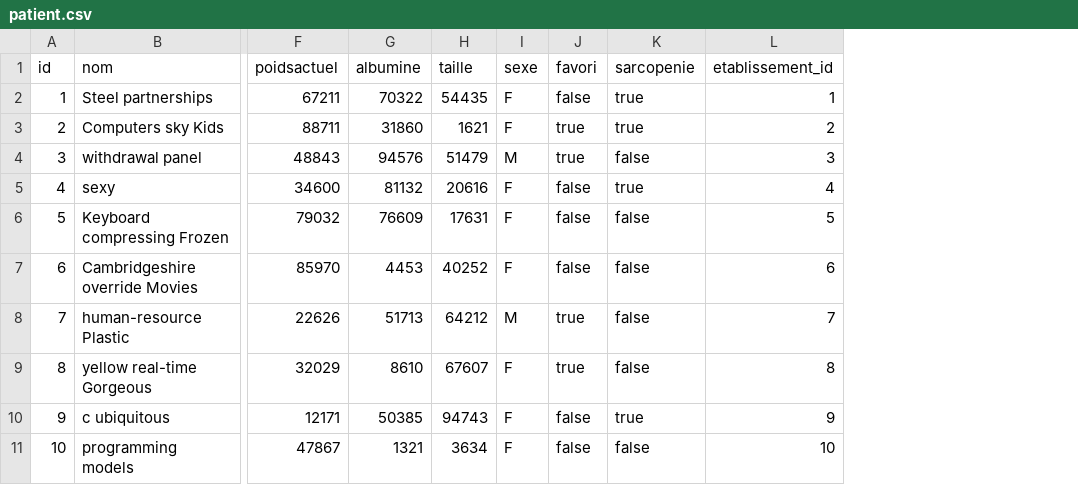
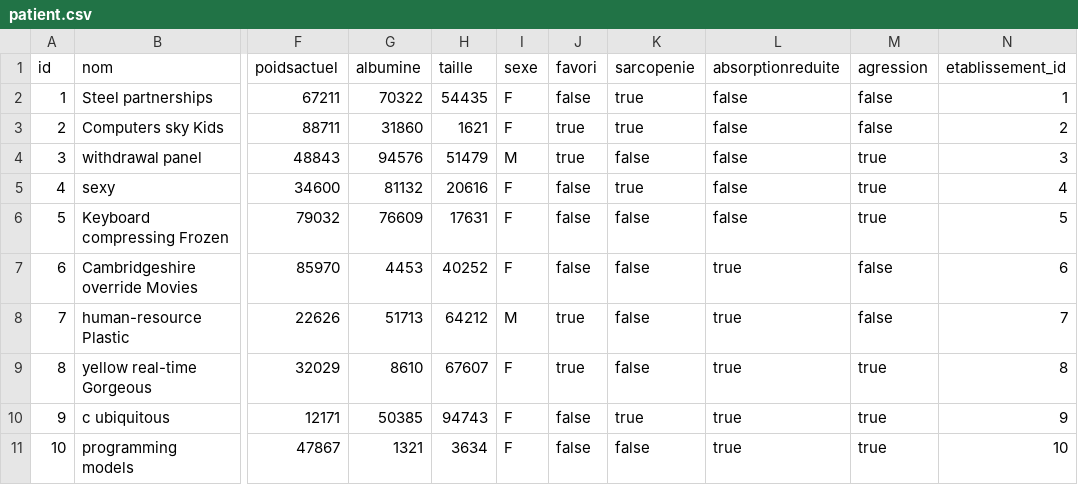
Before and after one commit to 2023-2024-ECOM-INFO5-G04/app, a CSV file: ecom/src/main/resources/config/liquibase/fake-data/patient.csv, drawn as a sheet; only a part is shown, gaps mark what is left out; the diff names each change by its address in the sheet, - before the commit and + after, or states it on an @@ line.

Commit message:
Added PATCH /patients/updatedenutrition

```diff
--- a/ecom/src/main/resources/config/liquibase/fake-data/patient.csv
+++ b/ecom/src/main/resources/config/liquibase/fake-data/patient.csv
+column L (absorptionreduite), rows 2-11: false | false | false | false | false | true | true | true | true | true
+column M (agression), rows 2-11: false | false | true | true | true | false | false | true | true | true
```
Also changed, not shown: ecom/src/main/resources/config/liquibase/fake-data/alerte.csv, ecom/src/main/resources/config/liquibase/fake-data/suividonnees.csv, 50 other files.
